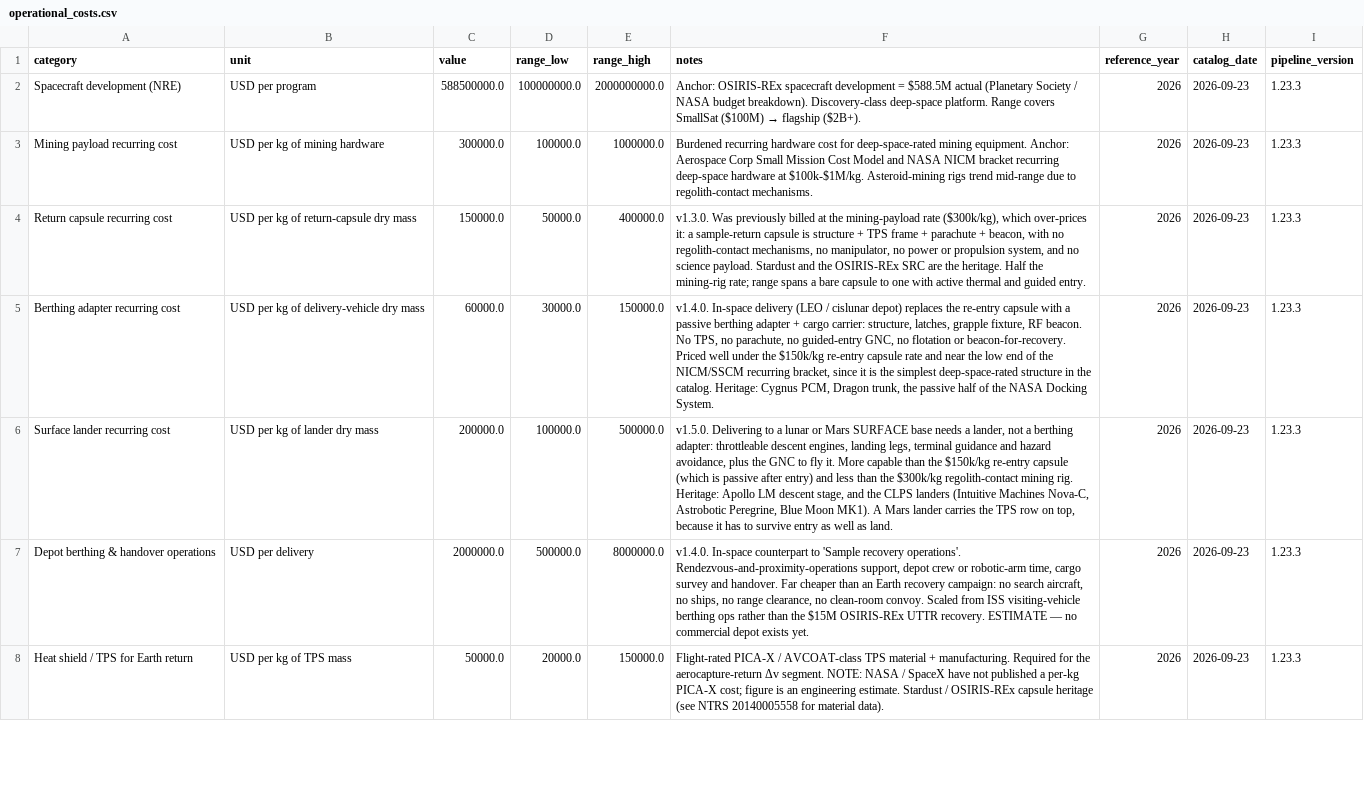
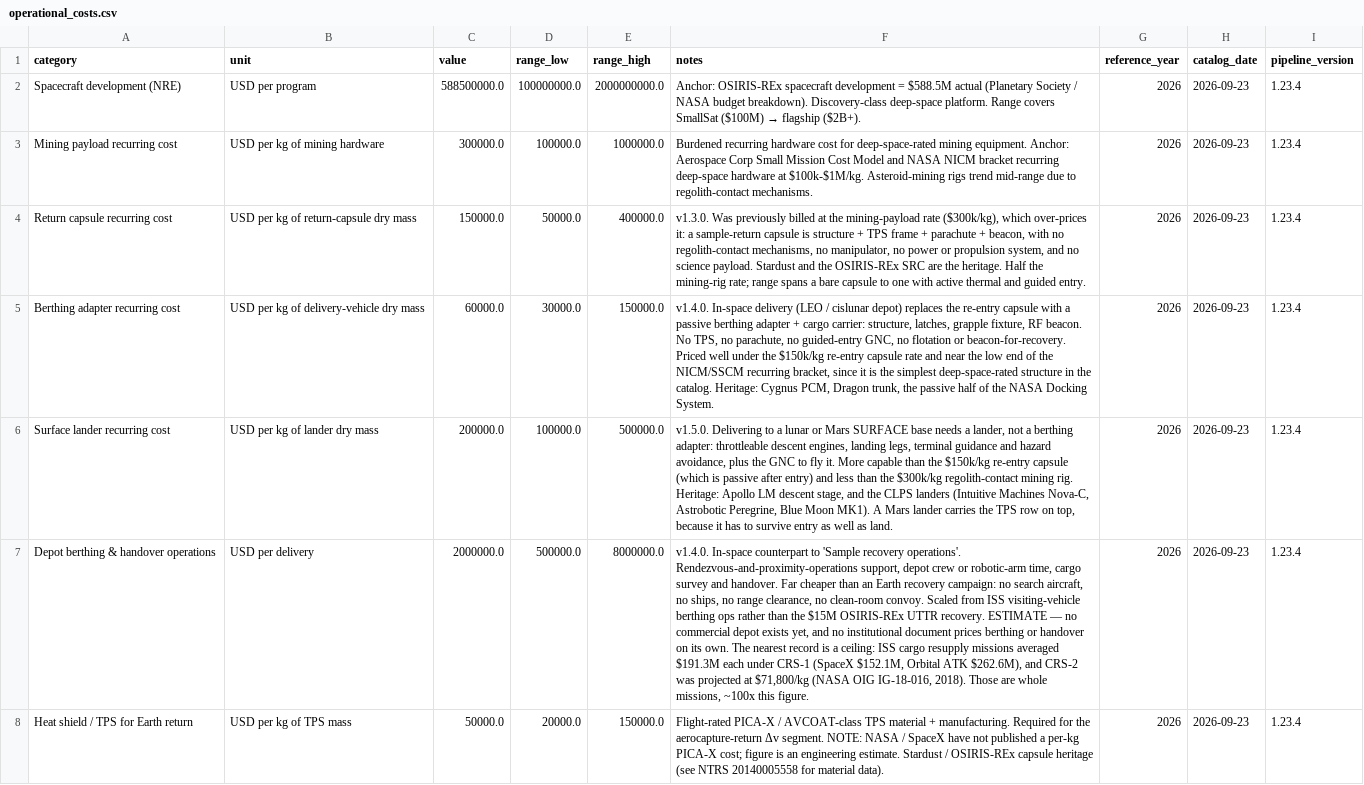
Before and after one commit to loggger101/spacecost, a CSV file: reference/operational_costs.csv, drawn as a sheet; only a part is shown; the diff covers the shown part only; the diff names each change by its address in the sheet, - before the commit and + after, or states it on an @@ line.

```diff
--- a/reference/operational_costs.csv
+++ b/reference/operational_costs.csv
-I2:I8 (pipeline_version): 1.23.3
+I2:I8 (pipeline_version): 1.23.4
-F7 (notes): …depot exists yet.
+F7 (notes): …depot exists yet, and no institutional document prices berthing or handover on its own. The nearest record is a ceiling: ISS cargo resupply missions averaged $191.3M each under CRS-1 (SpaceX $152.1M, Orbital ATK $262.6M), and CRS-2 was projected at $71,800/kg (NASA OIG IG-18-016, 2018). Those are whole missions, ~100x this figure.
```
Also changed, not shown: 45 edited cells elsewhere in this file, reference/delta_v_segments.csv, reference/environments.csv, 14 other files.
